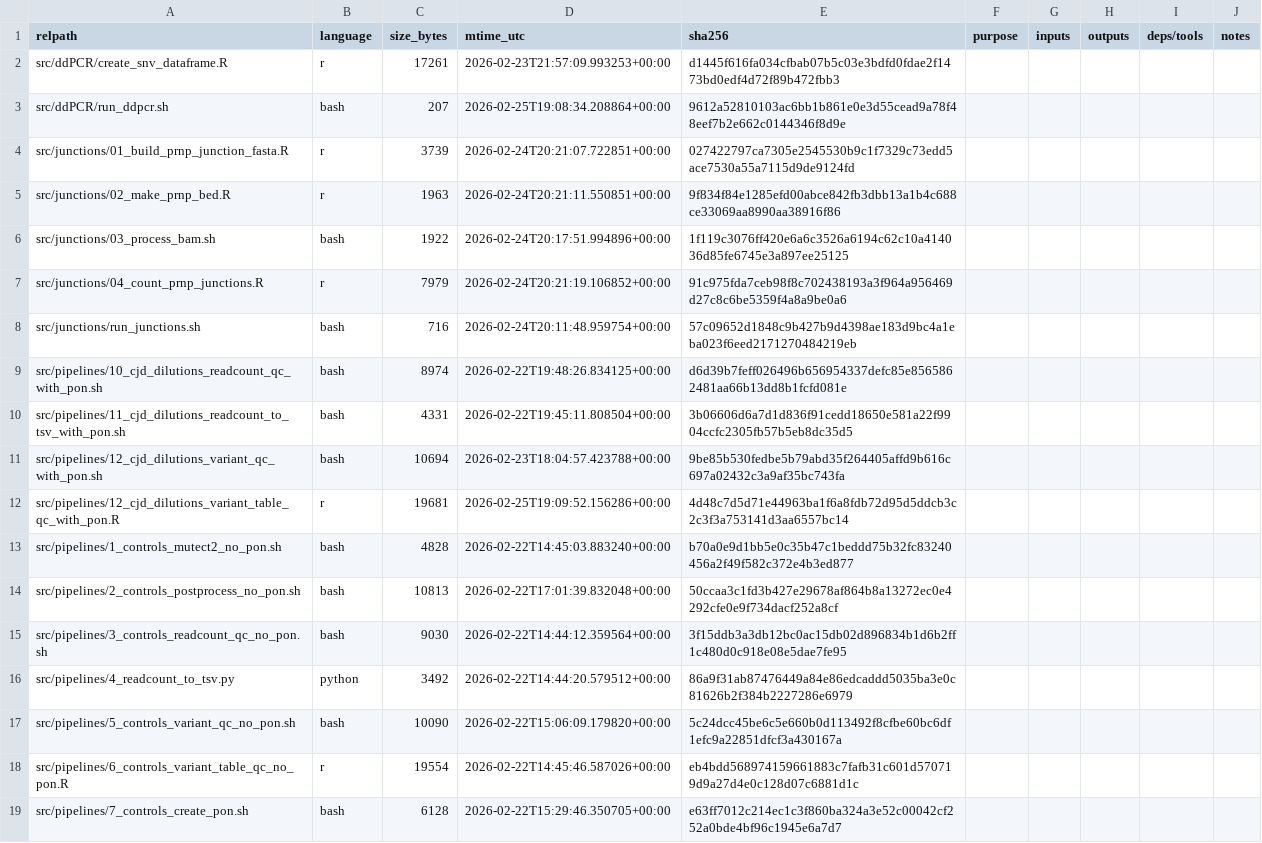
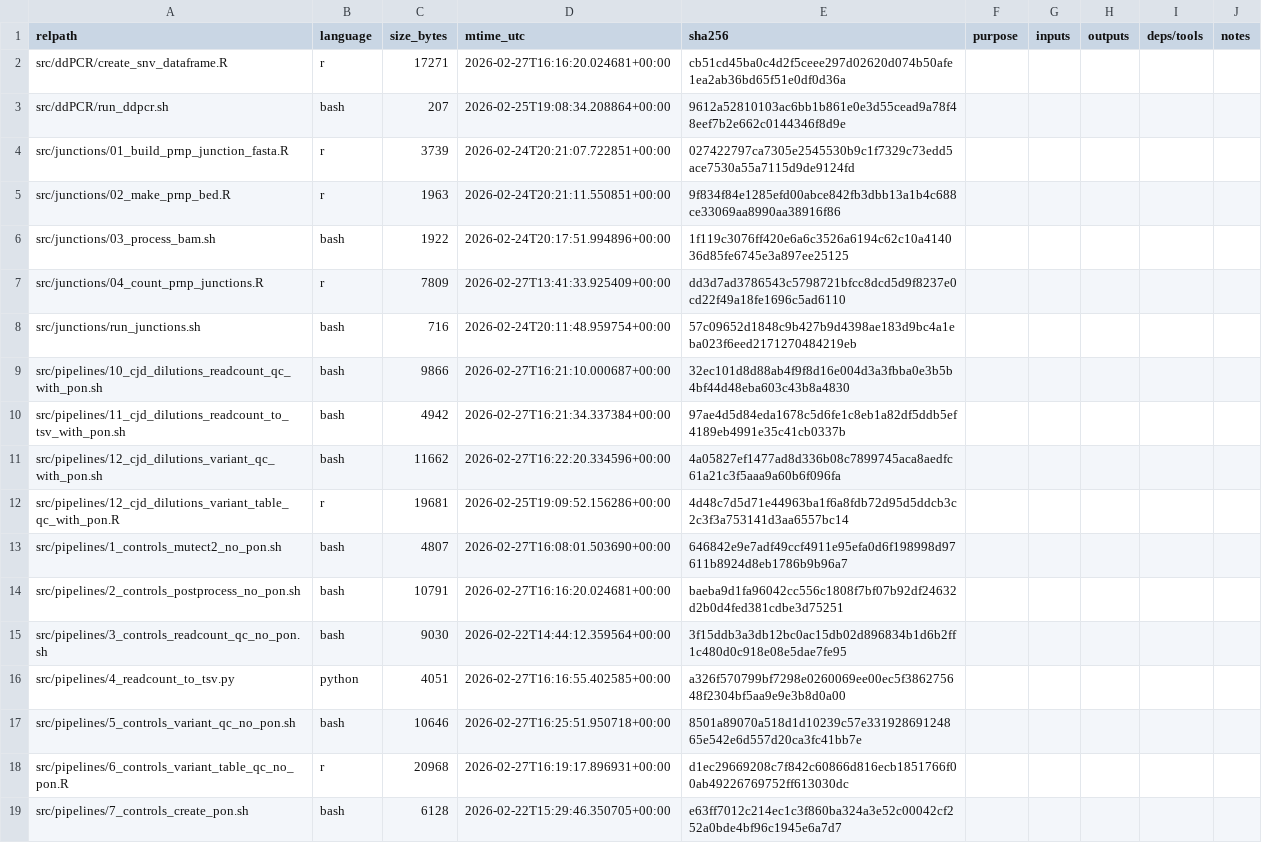
Before and after one commit to ManfrediC/prnp-somatic, a TSV file: doc/inventory.tsv, drawn as a sheet; only a part is shown; the diff covers the shown part only.

Commit message:
Journal entry, checksums for today's changes

```diff
--- a/doc/inventory.tsv
+++ b/doc/inventory.tsv
@@ -1,3 +1,3 @@
 relpath	language	size_bytes	mtime_utc	sha256	purpose	inputs	outputs	deps/tools	notes
-src/ddPCR/create_snv_dataframe.R	r	17261	2026-02-23T21:57:09.993253+00:00	d1445f616fa034cfbab07b5c03e3bdfd0fdae2f1473bd0edf4d72f89b472fbb3					
+src/ddPCR/create_snv_dataframe.R	r	17271	2026-02-27T16:16:20.024681+00:00	cb51cd45ba0c4d2f5ceee297d02620d074b50afe1ea2ab36bd65f51e0df0d36a					
 src/ddPCR/run_ddpcr.sh	bash	207	2026-02-25T19:08:34.208864+00:00	9612a52810103ac6bb1b861e0e3d55cead9a78f48eef7b2e662c0144346f8d9e					
@@ -6,14 +6,14 @@ src/junctions/02_make_prnp_bed.R	r	1963	2026-02-24T20:21:11.550851+00:00	9f834f8
 src/junctions/03_process_bam.sh	bash	1922	2026-02-24T20:17:51.994896+00:00	1f119c3076ff420e6a6c3526a6194c62c10a414036d85fe6745e3a897ee25125					
-src/junctions/04_count_prnp_junctions.R	r	7979	2026-02-24T20:21:19.106852+00:00	91c975fda7ceb98f8c702438193a3f964a956469d27c8c6be5359f4a8a9be0a6					
+src/junctions/04_count_prnp_junctions.R	r	7809	2026-02-27T13:41:33.925409+00:00	dd3d7ad3786543c5798721bfcc8dcd5d9f8237e0cd22f49a18fe1696c5ad6110					
 src/junctions/run_junctions.sh	bash	716	2026-02-24T20:11:48.959754+00:00	57c09652d1848c9b427b9d4398ae183d9bc4a1eba023f6eed2171270484219eb					
-src/pipelines/10_cjd_dilutions_readcount_qc_with_pon.sh	bash	8974	2026-02-22T19:48:26.834125+00:00	d6d39b7feff026496b656954337defc85e8565862481aa66b13dd8b1fcfd081e					
-src/pipelines/11_cjd_dilutions_readcount_to_tsv_with_pon.sh	bash	4331	2026-02-22T19:45:11.808504+00:00	3b06606d6a7d1d836f91cedd18650e581a22f9904ccfc2305fb57b5eb8dc35d5					
-src/pipelines/12_cjd_dilutions_variant_qc_with_pon.sh	bash	10694	2026-02-23T18:04:57.423788+00:00	9be85b530fedbe5b79abd35f264405affd9b616c697a02432c3a9af35bc743fa					
+src/pipelines/10_cjd_dilutions_readcount_qc_with_pon.sh	bash	9866	2026-02-27T16:21:10.000687+00:00	32ec101d8d88ab4f9f8d16e004d3a3fbba0e3b5b4bf44d48eba603c43b8a4830					
+src/pipelines/11_cjd_dilutions_readcount_to_tsv_with_pon.sh	bash	4942	2026-02-27T16:21:34.337384+00:00	97ae4d5d84eda1678c5d6fe1c8eb1a82df5ddb5ef4189eb4991e35c41cb0337b					
+src/pipelines/12_cjd_dilutions_variant_qc_with_pon.sh	bash	11662	2026-02-27T16:22:20.334596+00:00	4a05827ef1477ad8d336b08c7899745aca8aedfc61a21c3f5aaa9a60b6f096fa					
 src/pipelines/12_cjd_dilutions_variant_table_qc_with_pon.R	r	19681	2026-02-25T19:09:52.156286+00:00	4d48c7d5d71e44963ba1f6a8fdb72d95d5ddcb3c2c3f3a753141d3aa6557bc14					
-src/pipelines/1_controls_mutect2_no_pon.sh	bash	4828	2026-02-22T14:45:03.883240+00:00	b70a0e9d1bb5e0c35b47c1beddd75b32fc83240456a2f49f582c372e4b3ed877					
-src/pipelines/2_controls_postprocess_no_pon.sh	bash	10813	2026-02-22T17:01:39.832048+00:00	50ccaa3c1fd3b427e29678af864b8a13272ec0e4292cfe0e9f734dacf252a8cf					
+src/pipelines/1_controls_mutect2_no_pon.sh	bash	4807	2026-02-27T16:08:01.503690+00:00	646842e9e7adf49ccf4911e95efa0d6f198998d97611b8924d8eb1786b9b96a7					
+src/pipelines/2_controls_postprocess_no_pon.sh	bash	10791	2026-02-27T16:16:20.024681+00:00	baeba9d1fa96042cc556c1808f7bf07b92df24632d2b0d4fed381cdbe3d75251					
 src/pipelines/3_controls_readcount_qc_no_pon.sh	bash	9030	2026-02-22T14:44:12.359564+00:00	3f15ddb3a3db12bc0ac15db02d896834b1d6b2ff1c480d0c918e08e5dae7fe95					
-src/pipelines/4_readcount_to_tsv.py	python	3492	2026-02-22T14:44:20.579512+00:00	86a9f31ab87476449a84e86edcaddd5035ba3e0c81626b2f384b2227286e6979					
-src/pipelines/5_controls_variant_qc_no_pon.sh	bash	10090	2026-02-22T15:06:09.179820+00:00	5c24dcc45be6c5e660b0d113492f8cfbe60bc6df1efc9a22851dfcf3a430167a					
-src/pipelines/6_controls_variant_table_qc_no_pon.R	r	19554	2026-02-22T14:45:46.587026+00:00	eb4bdd568974159661883c7fafb31c601d570719d9a27d4e0c128d07c6881d1c					
+src/pipelines/4_readcount_to_tsv.py	python	4051	2026-02-27T16:16:55.402585+00:00	a326f570799bf7298e0260069ee00ec5f386275648f2304bf5aa9e9e3b8d0a00					
+src/pipelines/5_controls_variant_qc_no_pon.sh	bash	10646	2026-02-27T16:25:51.950718+00:00	8501a89070a518d1d10239c57e33192869124865e542e6d557d20ca3fc41bb7e					
+src/pipelines/6_controls_variant_table_qc_no_pon.R	r	20968	2026-02-27T16:19:17.896931+00:00	d1ec29669208c7f842c60866d816ecb1851766f00ab49226769752ff613030dc					
 src/pipelines/7_controls_create_pon.sh	bash	6128	2026-02-22T15:29:46.350705+00:00	e63ff7012c214ec1c3f860ba324a3e52c00042cf252a0bde4bf96c1945e6a7d7					
```
Also changed, not shown: 3 edited cells elsewhere in this file, 2 other files.
